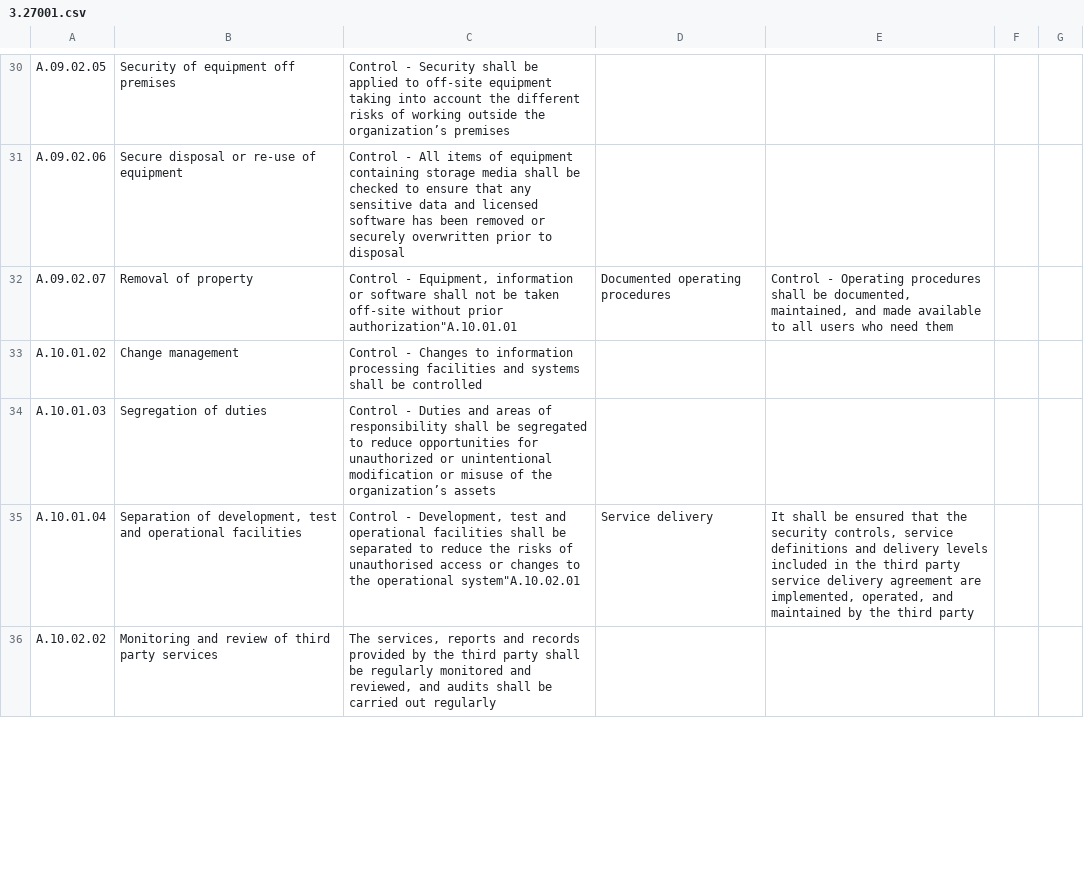
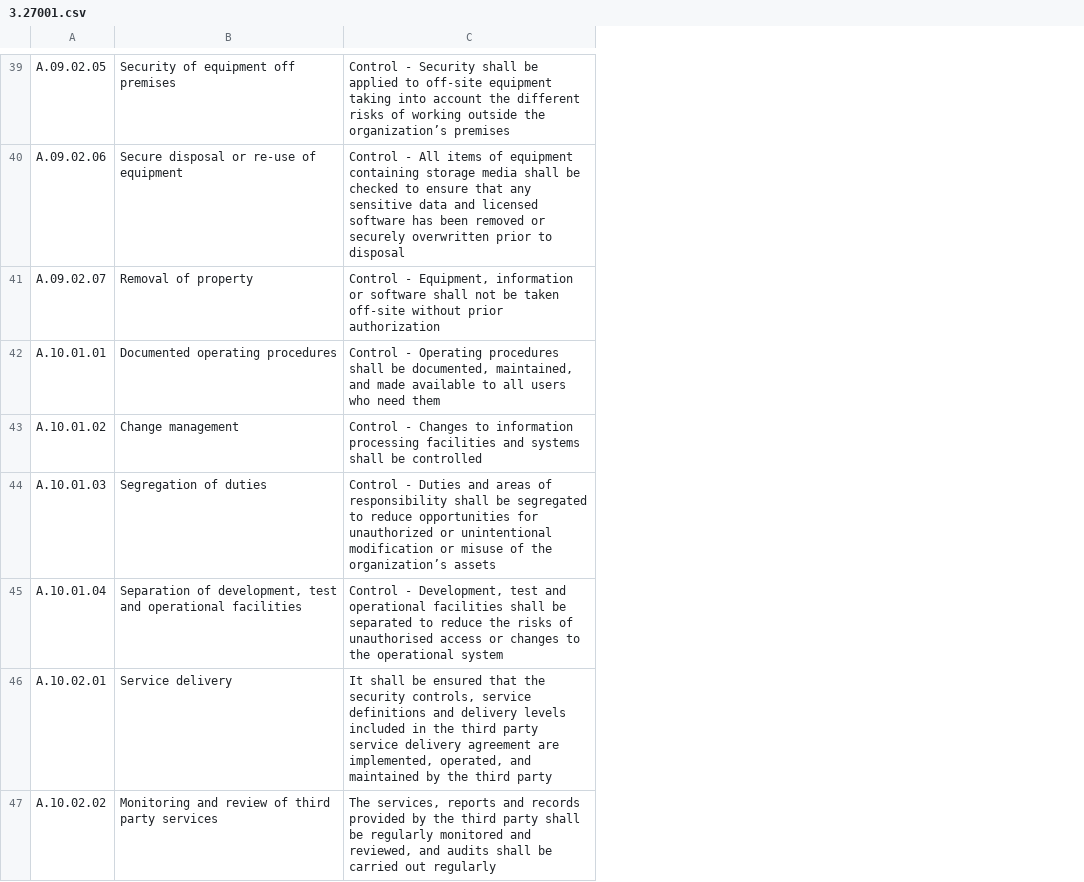
Before and after one commit to getkub/SplunkScriplets, a CSV file: ISO/iso27001/3.27001.csv, drawn as a sheet; only a part is shown, gaps mark what is left out; removed rows and columns are numbered as before the commit, all else as after; the diff covers the shown part only; the diff names each change by its address in the sheet, - before the commit and + after, or states it on an @@ line.

```diff
--- a/ISO/iso27001/3.27001.csv
+++ b/ISO/iso27001/3.27001.csv
-column D, rows 32-35: Documented operating procedures |  |  | Service delivery
-column E, rows 32-35: Control - Operating procedures shall be documented, maintained, and made available to all users who need them |  |  | It shall be ensured that the security controls, service definitions and delivery levels included in the third party service delivery agreement are implemented, operated, and maintained by the third party
-column F, empty
-column G, empty
-C41: …without prior authorization"A.10.01.01
+C41: …without prior authorization
+row 42: A.10.01.01 | Documented operating procedures | Control - Operating procedures shall be documented, maintained, and made available to all users who need them
-C45: …the operational system"A.10.02.01
+C45: …the operational system
+row 46: A.10.02.01 | Service delivery | It shall be ensured that the security controls, service definitions and delivery levels included in the third party service delivery agreement are implemented, operated, and maintained by the third party
```
Also changed, not shown: 36 added rows and 32 edited cells elsewhere in this file.
